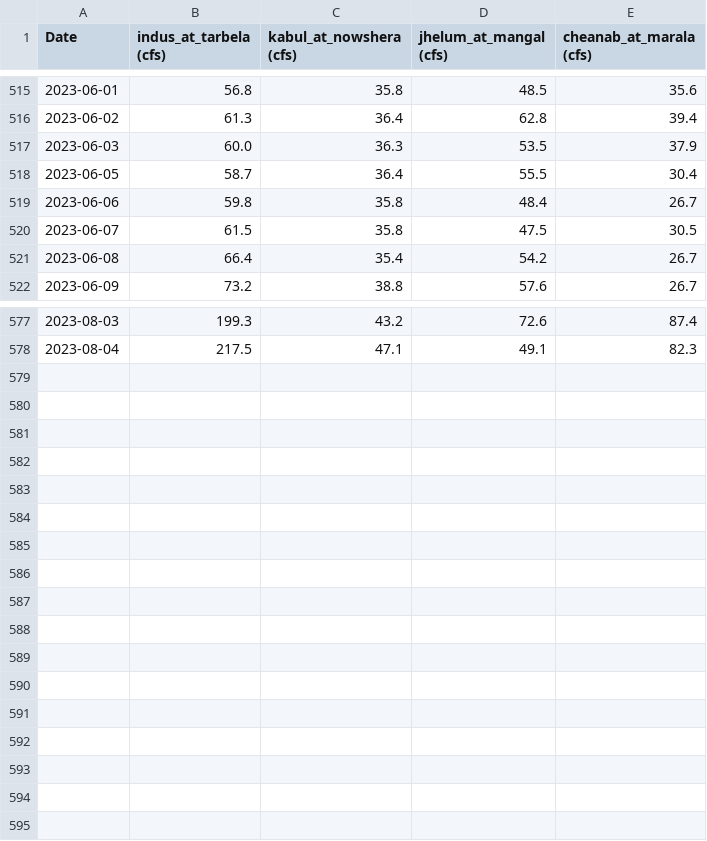
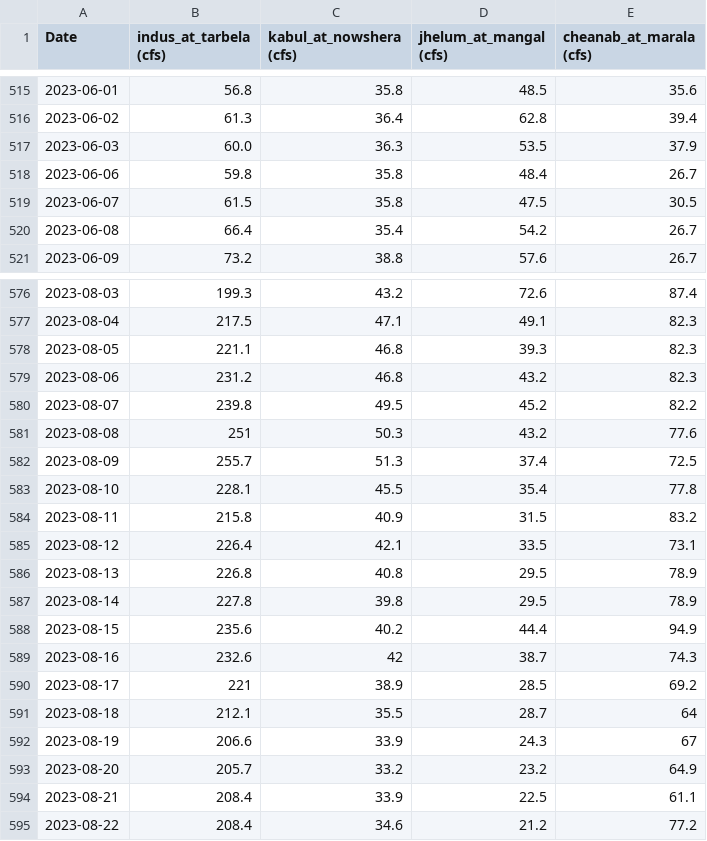
Before and after one commit to Steven-Mugisha/drought-pakistan, a CSV file: riverflow_pakistan/recentYearsRiverFlow.csv, drawn as a sheet; only a part is shown, gaps mark what is left out.

```diff
--- a/riverflow_pakistan/recentYearsRiverFlow.csv
+++ b/riverflow_pakistan/recentYearsRiverFlow.csv
@@ -517,3 +517,2 @@ Date,indus_at_tarbela (cfs),kabul_at_nowshera (cfs),jhelum_at_mangal (cfs),chean
 2023-06-03,60.0,36.3,53.5,37.9
-2023-06-05,58.7,36.4,55.5,30.4
 2023-06-06,59.8,35.8,48.4,26.7
@@ -578 +577,19 @@ Date,indus_at_tarbela (cfs),kabul_at_nowshera (cfs),jhelum_at_mangal (cfs),chean
 2023-08-04,217.5,47.1,49.1,82.3
+2023-08-05,221.1,46.8,39.3,82.3
+2023-08-06,231.2,46.8,43.2,82.3
+2023-08-07,239.8,49.5,45.2,82.2
+2023-08-08,251,50.3,43.2,77.6
+2023-08-09,255.7,51.3,37.4,72.5
+2023-08-10,228.1,45.5,35.4,77.8
+2023-08-11,215.8,40.9,31.5,83.2
+2023-08-12,226.4,42.1,33.5,73.1
+2023-08-13,226.8,40.8,29.5,78.9
+2023-08-14,227.8,39.8,29.5,78.9
+2023-08-15,235.6,40.2,44.4,94.9
+2023-08-16,232.6,42,38.7,74.3
+2023-08-17,221,38.9,28.5,69.2
+2023-08-18,212.1,35.5,28.7,64
+2023-08-19,206.6,33.9,24.3,67
+2023-08-20,205.7,33.2,23.2,64.9
+2023-08-21,208.4,33.9,22.5,61.1
+2023-08-22,208.4,34.6,21.2,77.2
```
Also changed, not shown: 6 other files.
